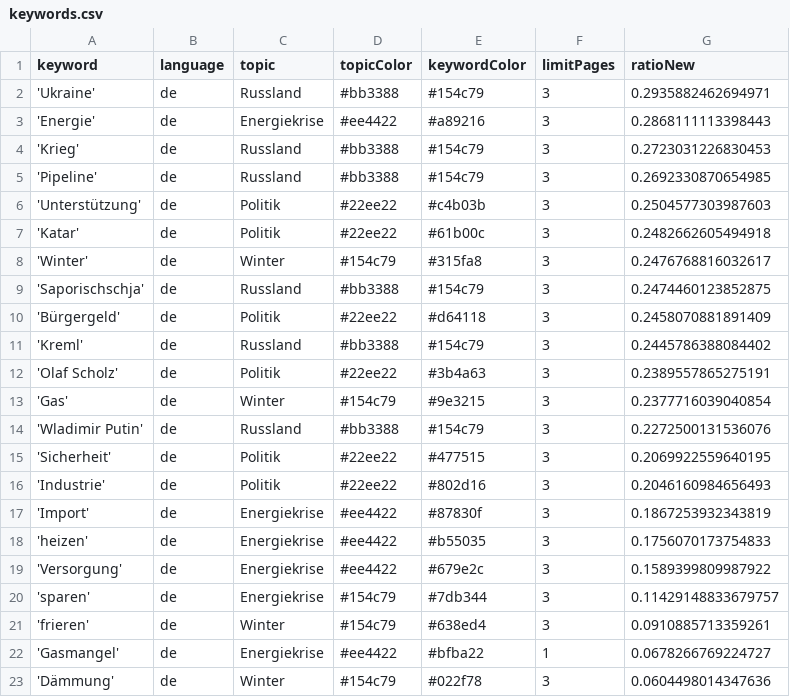
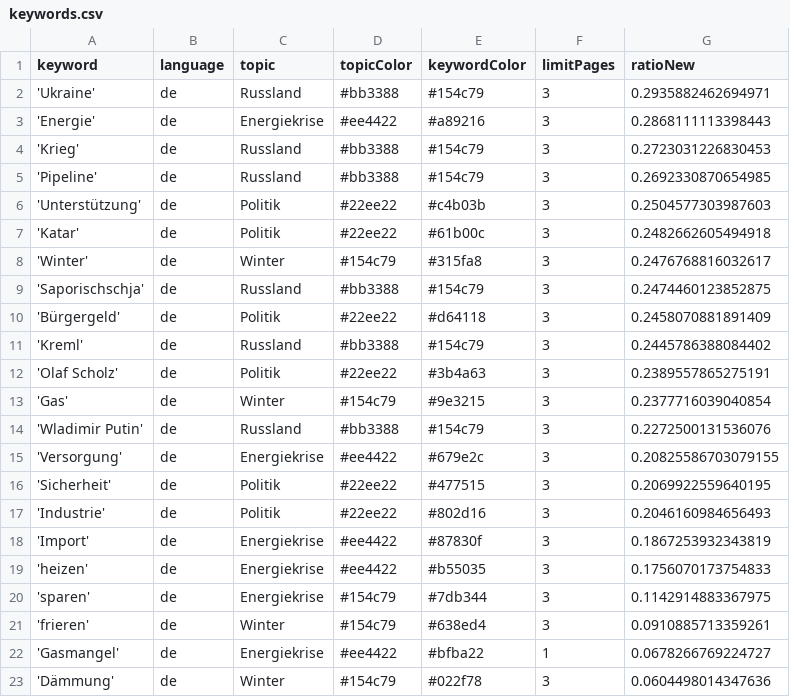
Before and after one commit to celiapi-news/winterIsComing2, a CSV file: keywords.csv, drawn as a sheet.

```diff
--- a/keywords.csv
+++ b/keywords.csv
@@ -14,2 +14,3 @@ keyword,language,topic,topicColor,keywordColor,limitPages,ratioNew
 'Wladimir Putin',de,Russland,#bb3388,#154c79,3,0.2272500131536076
+'Versorgung',de,Energiekrise,#ee4422,#679e2c,3,0.20825586703079155
 'Sicherheit',de,Politik,#22ee22,#477515,3,0.2069922559640195
@@ -18,4 +19,3 @@ keyword,language,topic,topicColor,keywordColor,limitPages,ratioNew
 'heizen',de,Energiekrise,#ee4422,#b55035,3,0.1756070173754833
-'Versorgung',de,Energiekrise,#ee4422,#679e2c,3,0.1589399809987922
-'sparen',de,Energiekrise,#154c79,#7db344,3,0.11429148833679757
+'sparen',de,Energiekrise,#154c79,#7db344,3,0.1142914883367975
 'frieren',de,Winter,#154c79,#638ed4,3,0.0910885713359261
```
Also changed, not shown: 1 other file.
